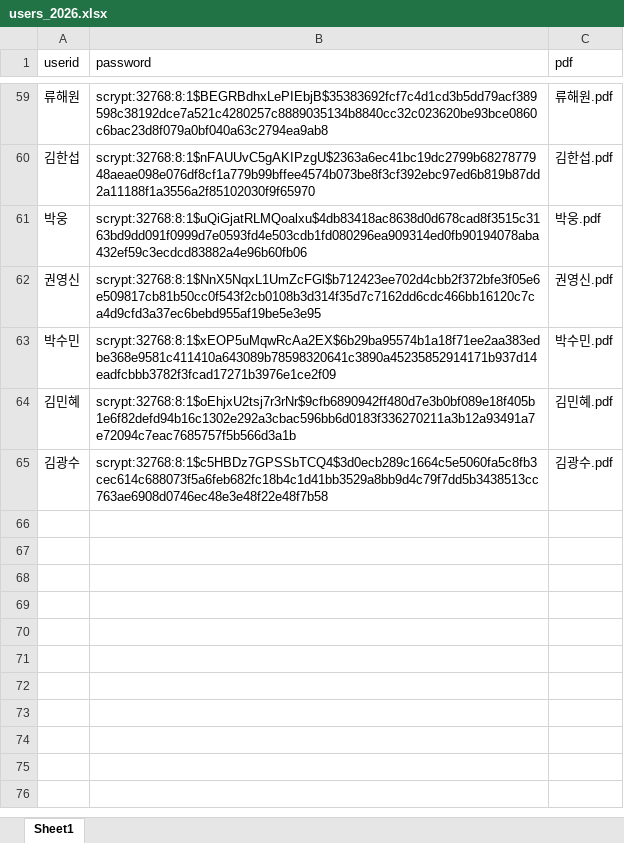
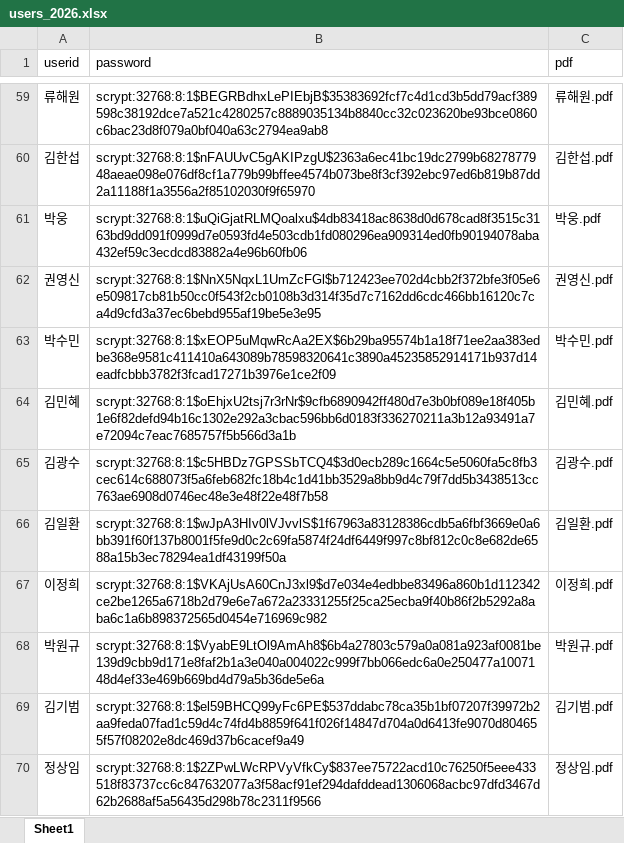
Before and after one commit to smoon0303/pdf-printer, an Excel workbook: users_2026.xlsx, sheet Sheet1, drawn as a sheet; only a part is shown, gaps mark what is left out; values as stored, in another font and other column widths than the file's, no borders; the diff names each change by its address in the sheet, - before the commit and + after, or states it on an @@ line.

```diff
--- a/users_2026.xlsx (sheet Sheet1)
+++ b/users_2026.xlsx (sheet Sheet1)
+row 66: 김일환 | scrypt:32768:8:1$wJpA3HIv0lVJvvlS$1f67963a83128386cdb5a6fbf3669e0a6bb391f60f137b8001f5fe9d0c2c69fa5874f24df6449f997c8bf812c0c8e682de6588a15b3ec78294ea1df43199f50a | 김일환.pdf
+row 67: 이정희 | scrypt:32768:8:1$VKAjUsA60CnJ3xl9$d7e034e4edbbe83496a860b1d112342ce2be1265a6718b2d79e6e7a672a23331255f25ca25ecba9f40b86f2b5292a8aba6c1a6b898372565d0454e716969c982 | 이정희.pdf
+row 68: 박원규 | scrypt:32768:8:1$VyabE9LtOl9AmAh8$6b4a27803c579a0a081a923af0081be139d9cbb9d171e8faf2b1a3e040a004022c999f7bb066edc6a0e250477a1007148d4ef33e469b669bd4d79a5b36de5e6a | 박원규.pdf
+row 69: 김기범 | scrypt:32768:8:1$el59BHCQ99yFc6PE$537ddabc78ca35b1bf07207f39972b2aa9feda07fad1c59d4c74fd4b8859f641f026f14847d704a0d6413fe9070d804655f57f08202e8dc469d37b6cacef9a49 | 김기범.pdf
+row 70: 정상임 | scrypt:32768:8:1$2ZPwLWcRPVyVfkCy$837ee75722acd10c76250f5eee433518f83737cc6c847632077a3f58acf91ef294dafddead1306068acbc97dfd3467d62b2688af5a56435d298b78c2311f9566 | 정상임.pdf
```
Also changed, not shown: users_2026_backup.xlsx, 5 other files.
